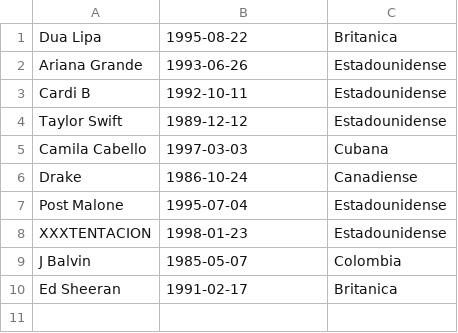
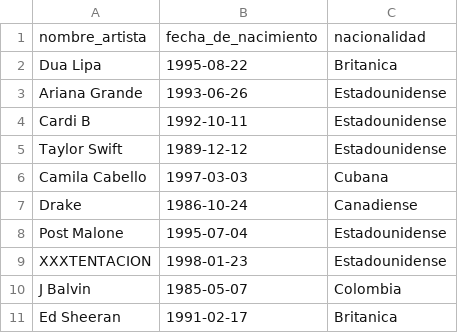
Before and after one commit to oportusgonzalo/data-science-desafio-latam, a CSV file: sql/Artista.csv, drawn as a sheet; the diff names each change by its address in the sheet, - before the commit and + after, or states it on an @@ line.

```diff
--- a/sql/Artista.csv
+++ b/sql/Artista.csv
+row 1: nombre_artista | fecha_de_nacimiento | nacionalidad
```
Also changed, not shown: sql/Cancion.csv, 1 other file.
